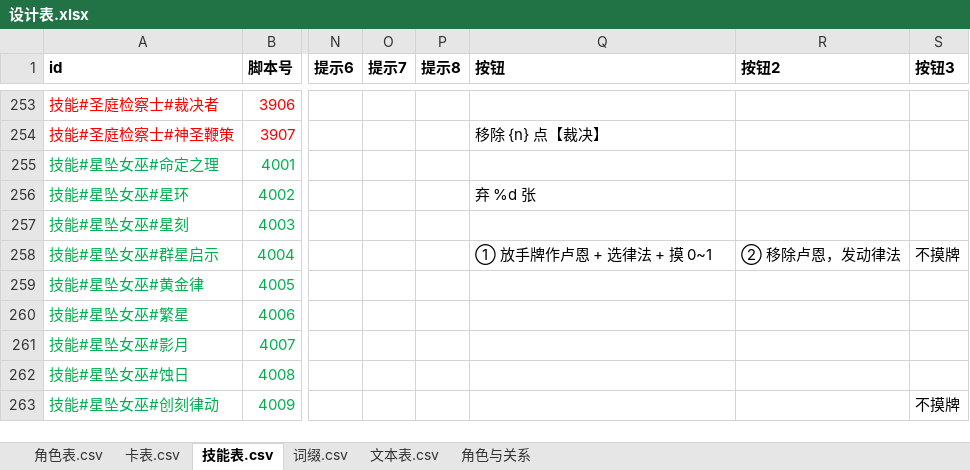
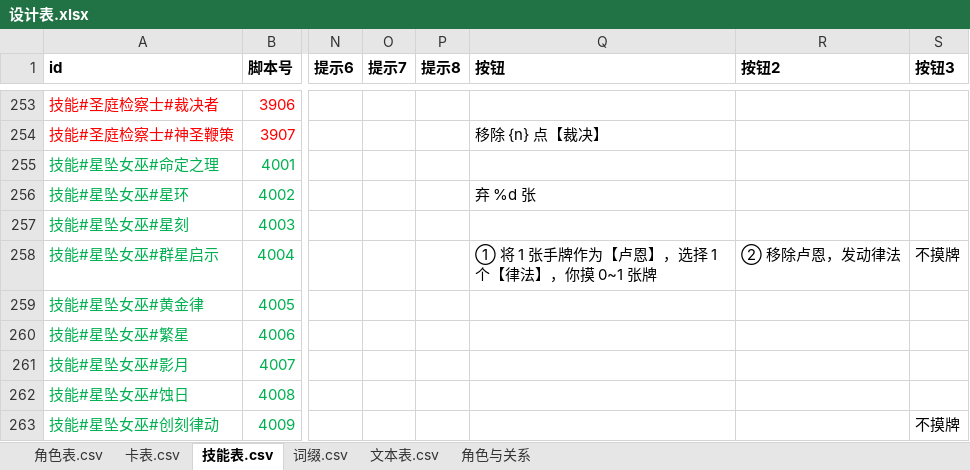
Before and after one commit to johnnash2017/xianyu_xingbei, an Excel workbook: Table/Design/设计表.xlsx, sheet 技能表.csv, drawn as a sheet; only a part is shown, gaps mark what is left out; values as stored, in another font and other column widths than the file's, no borders; the diff names each change by its address in the sheet, - before the commit and + after, or states it on an @@ line.

Commit message:
群星启示①选项改成正式句式；约定补「选项文案用逗号、不用 + 串动作」
技能表 4004「按钮」：由「① 放手牌作卢恩 + 选律法 + 摸 0~1」改为
「① 将 1 张手牌作为【卢恩】，选择 1 个【律法】，你摸 0~1 张牌」。
技能维护约定追加：选项文案写正式规则短句，多动作/条件用「，」分隔，不用「+」和口语缩写。
导表已执行，CSV/DataTables 已同步。

```diff
--- a/Table/Design/设计表.xlsx (sheet 技能表.csv)
+++ b/Table/Design/设计表.xlsx (sheet 技能表.csv)
-Q258 (按钮): ① 放手牌作卢恩 + 选律法 + 摸 0~1
+Q258 (按钮): ① 将 1 张手牌作为【卢恩】，选择 1 个【律法】，你摸 0~1 张牌
```
Also changed, not shown: 3 other files.
